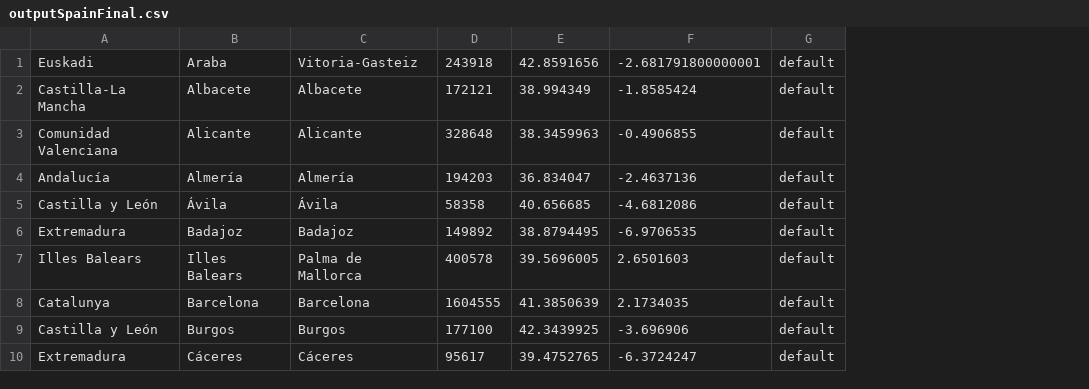
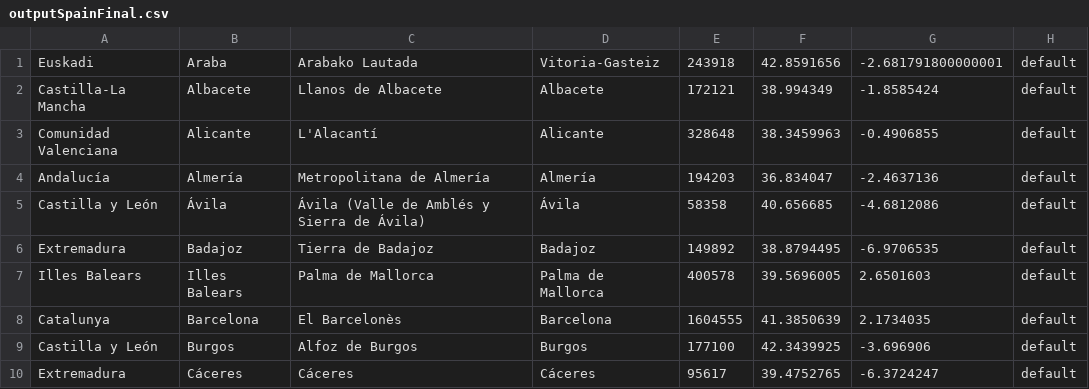
Before and after one commit to moosemoose22/Timeline, a CSV file: rawdata/ine/outputSpainFinal.csv, drawn as a sheet; only a part is shown; the diff names each change by its address in the sheet, - before the commit and + after, or states it on an @@ line.

```diff
--- a/rawdata/ine/outputSpainFinal.csv
+++ b/rawdata/ine/outputSpainFinal.csv
+column C, rows 1-10: Arabako Lautada | Llanos de Albacete | L'Alacantí | Metropolitana de Almería | Ávila (Valle de Amblés y Sierra de Ávila) | Tierra de Badajoz | Palma de Mallorca | El Barcelonès | Alfoz de Burgos | Cáceres
```
Also changed, not shown: rawdata/insee/outputFranceFinal.csv, rawdata/insee/outputNewFranceInseeWithLatLng10000.csv, 9 other files.
